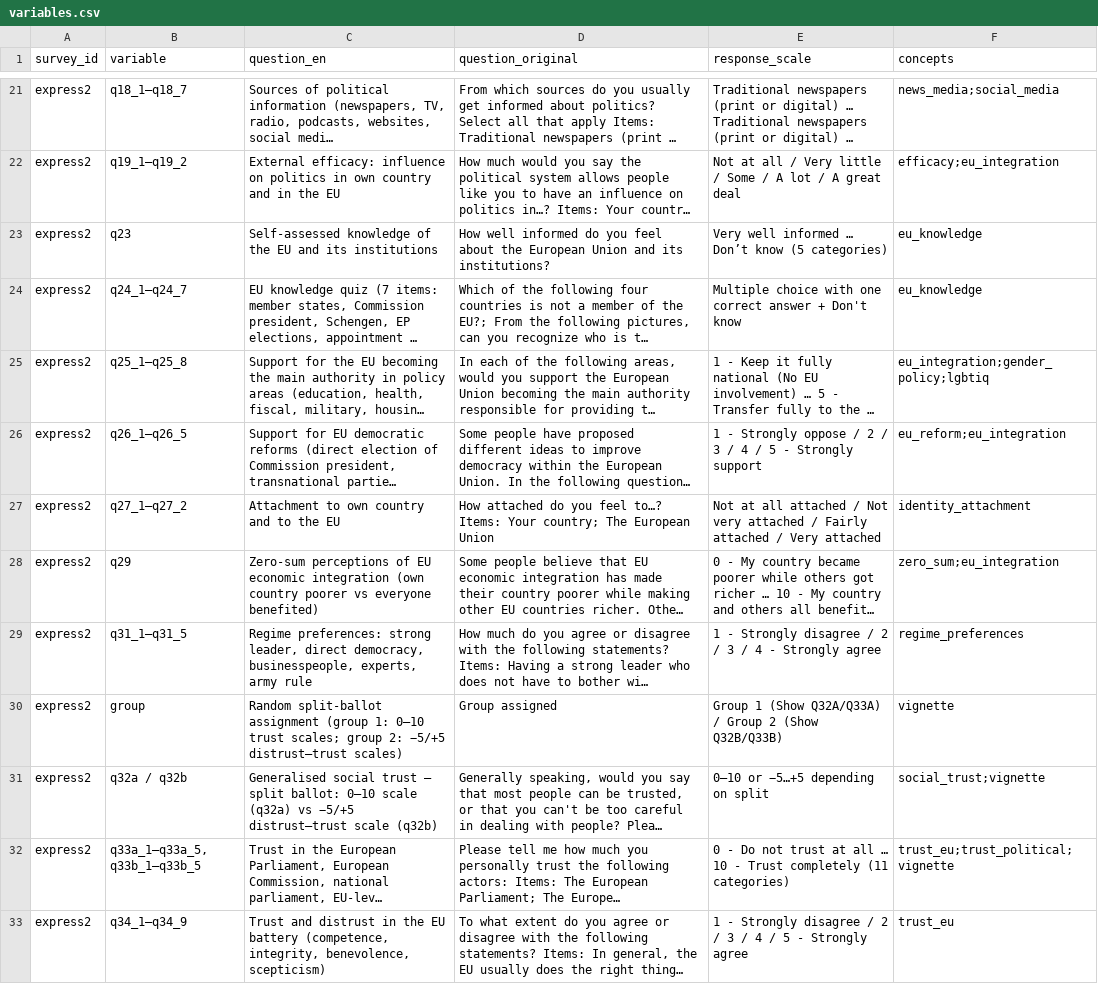
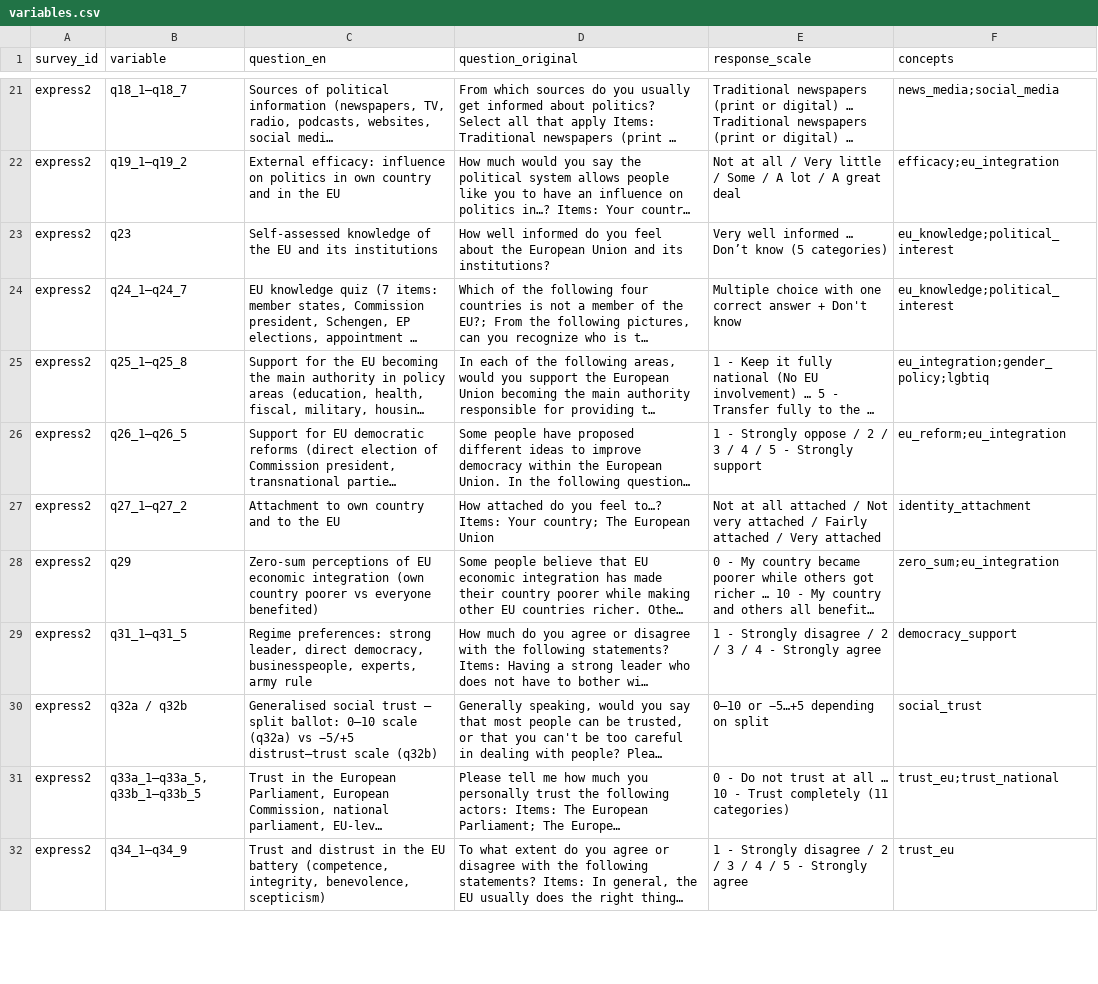
Before and after one commit to asked-repository/asked-repository.github.io, a CSV file: data/variables.csv, drawn as a sheet; only a part is shown, gaps mark what is left out; long unchanged cells end in …; removed rows and columns are numbered as before the commit, all else as after; the diff covers the shown part only; the diff names each change by its address in the sheet, - before the commit and + after, or states it on an @@ line.

```diff
--- a/data/variables.csv
+++ b/data/variables.csv
-F23:F24 (concepts): eu_knowledge
+F23:F24 (concepts): eu_knowledge;political_interest
-F29 (concepts): regime_preferences
+F29 (concepts): democracy_support
-row 30: express2 | group | Random split-ballot assignment (group 1: 0–10 trust scales; group 2: −5/+5 distrust–trust scales) | Group assigned | Group 1 (Show Q32A/Q33A) / Group 2 (Show Q32B/Q33B) | vignette
-F30 (concepts): social_trust;vignette
+F30 (concepts): social_trust
-F31 (concepts): trust_eu;trust_political;vignette
+F31 (concepts): trust_eu;trust_national
```
Also changed, not shown: 1 removed row and 52 edited cells elsewhere in this file, data/concepts.csv, data/themes.csv, 3 other files.
